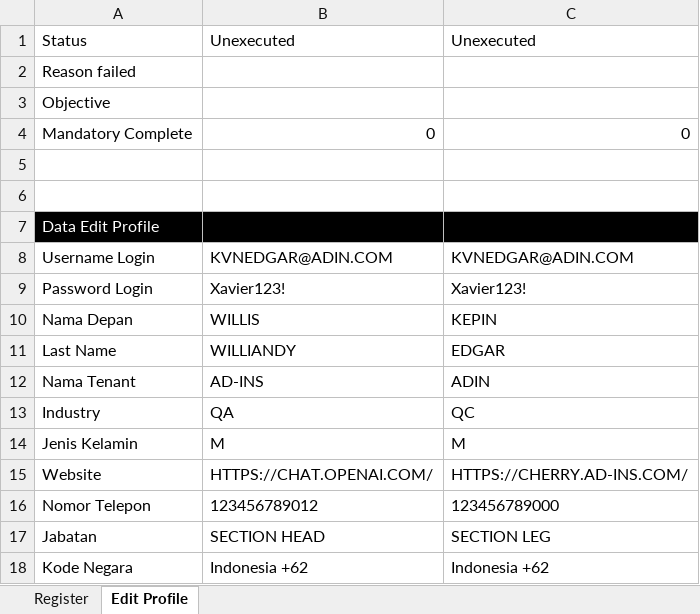
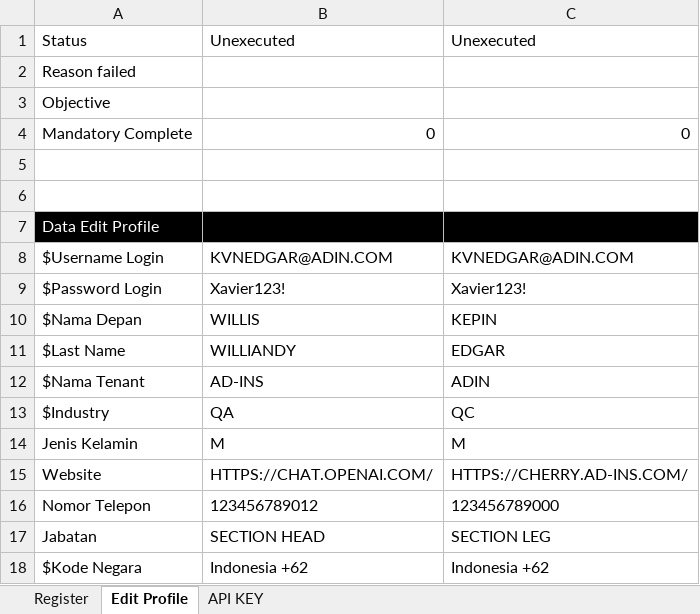
Before and after one commit to qcadins/ATAPIAAS, an Excel workbook: Excel/2. APIAAS.xlsx, sheet Edit Profile, drawn as a sheet; values as stored, in another font and other column widths than the file's, no borders; the diff names each change by its address in the sheet, - before the commit and + after, or states it on an @@ line.

```diff
--- a/Excel/2. APIAAS.xlsx (sheet Edit Profile)
+++ b/Excel/2. APIAAS.xlsx (sheet Edit Profile)
+sheet tab: API KEY
-A8: Username Login
+A8: $Username Login
-A9: Password Login
+A9: $Password Login
-A10: Nama Depan
+A10: $Nama Depan
-A11: Last Name
+A11: $Last Name
-A12: Nama Tenant
+A12: $Nama Tenant
-A13: Industry
+A13: $Industry
-A18: Kode Negara
+A18: $Kode Negara
```
Also changed, not shown: 22 other files.
